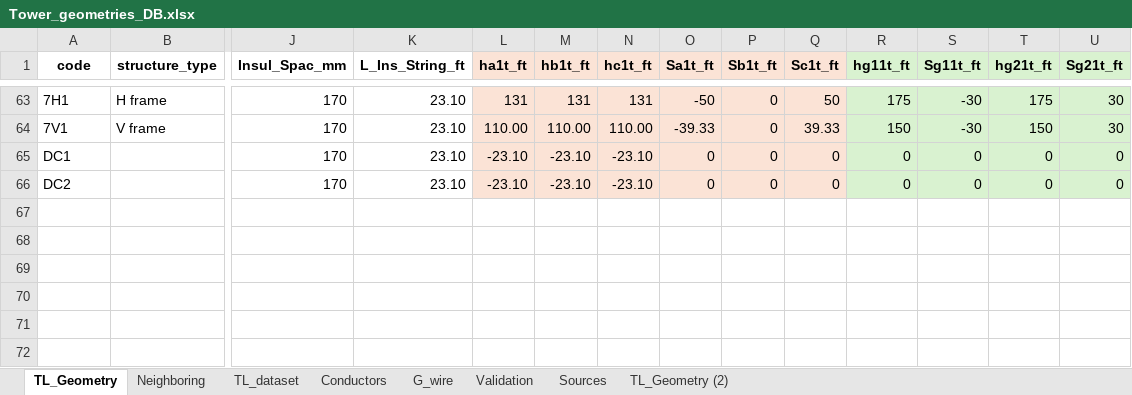
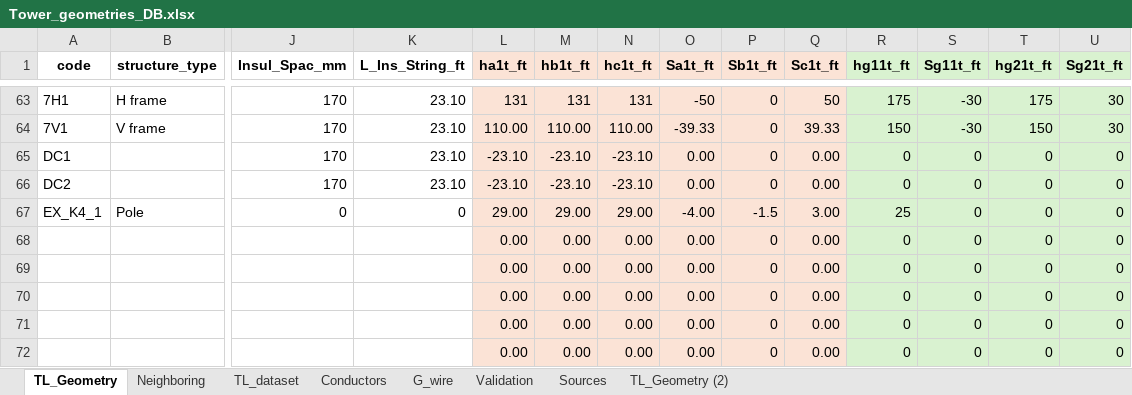
Before and after one commit to SebastianManriqueM/TL_parameter_computation, an Excel workbook: src/data/Tower_geometries_DB.xlsx, sheet TL_Geometry, drawn as a sheet; only a part is shown, gaps mark what is left out; values as stored, in another font and other column widths than the file's, no borders; rows hold the shown columns only; the diff names each change by its address in the sheet, - before the commit and + after, or states it on an @@ line.

Commit message:
Add Geometry for Kersting Book example

```diff
--- a/src/data/Tower_geometries_DB.xlsx (sheet TL_Geometry)
+++ b/src/data/Tower_geometries_DB.xlsx (sheet TL_Geometry)
-O65:O66 (Sa1t_ft): 0
+O65:O66 (Sa1t_ft): 0.00
-Q65:Q66 (Sc1t_ft): 0
+Q65:Q66 (Sc1t_ft): 0.00
+row 67: EX_K4_1 | Pole | 0 | 0 | 29.00 | 29.00 | 29.00 | -4.00 | -1.5 | 3.00 | 25 | 0 | 0 | 0
+row 68:  |  |  |  | 0.00 | 0.00 | 0.00 | 0.00 | 0 | 0.00 | 0 | 0 | 0 | 0
+row 69:  |  |  |  | 0.00 | 0.00 | 0.00 | 0.00 | 0 | 0.00 | 0 | 0 | 0 | 0
+row 70:  |  |  |  | 0.00 | 0.00 | 0.00 | 0.00 | 0 | 0.00 | 0 | 0 | 0 | 0
+row 71:  |  |  |  | 0.00 | 0.00 | 0.00 | 0.00 | 0 | 0.00 | 0 | 0 | 0 | 0
+row 72:  |  |  |  | 0.00 | 0.00 | 0.00 | 0.00 | 0 | 0.00 | 0 | 0 | 0 | 0
```
